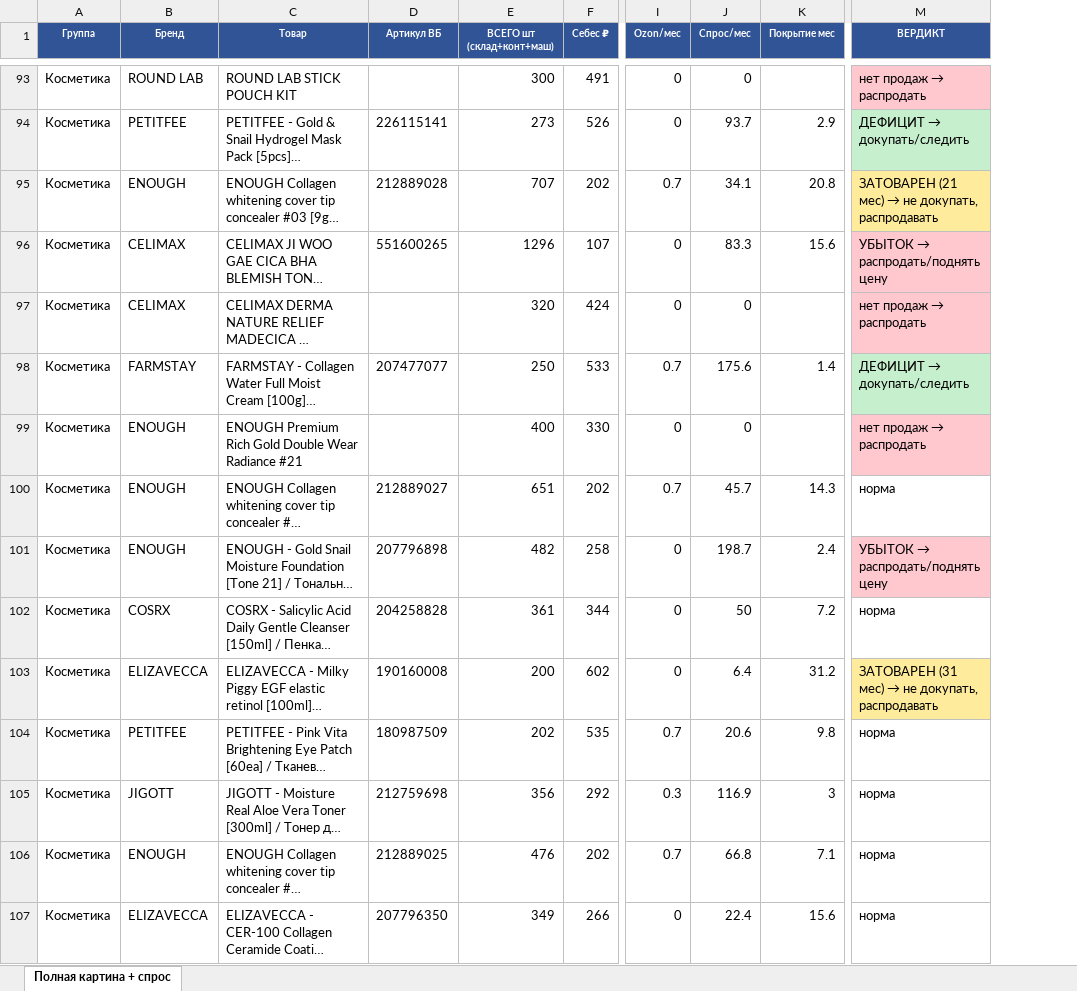
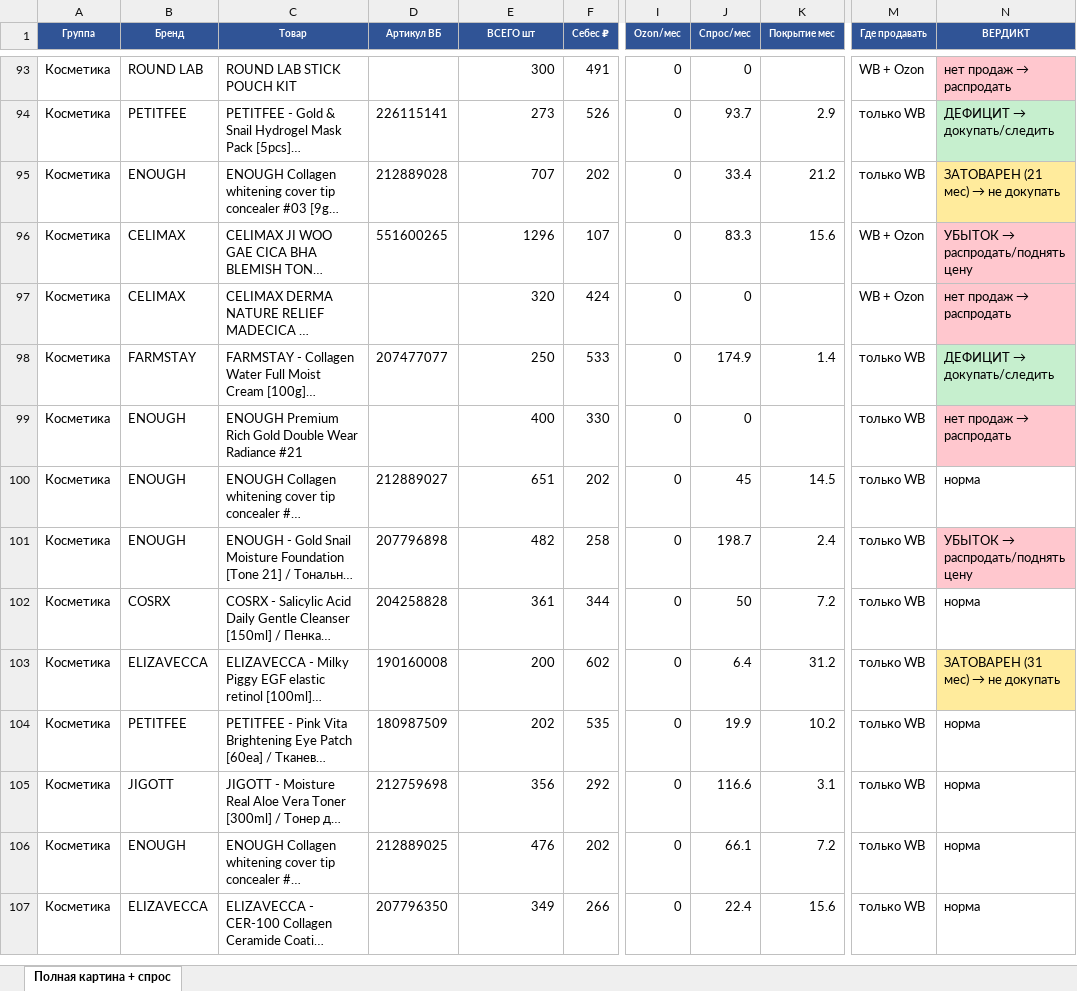
Before and after one commit to User26-2026/K-beauty-New, an Excel workbook: outputs/matrix/polnaya_kartina_plus_spros_2026.xlsx, sheet Полная картина + спрос, drawn as a sheet; only a part is shown, gaps mark what is left out; long unchanged cells end in …; values as stored, in another font and other column widths than the file's, no borders; addresses are those after the commit; the diff covers the shown part only; the diff names each change by its address in the sheet, - before the commit and + after, or states it on an @@ line.

```diff
--- a/outputs/matrix/polnaya_kartina_plus_spros_2026.xlsx (sheet Полная картина + спрос)
+++ b/outputs/matrix/polnaya_kartina_plus_spros_2026.xlsx (sheet Полная картина + спрос)
+column M (Где продавать), rows 93-107: WB + Ozon | только WB | только WB | WB + Ozon | WB + Ozon | только WB | только WB | только WB | только WB | только WB | только WB | только WB | только WB | только WB | только WB
-E1: ВСЕГО шт (склад+конт+маш)
+E1: ВСЕГО шт
-I95 (Ozon/мес): 0.7
+I95 (Ozon/мес): 0
-J95 (Спрос/мес): 34.1
+J95 (Спрос/мес): 33.4
-K95 (Покрытие мес): 20.8
+K95 (Покрытие мес): 21.2
@@ N95 (ВЕРДИКТ): ЗАТОВАРЕН (21 мес) → не докупать, распродавать → ЗАТОВАРЕН (21 мес) → не докупать @@
-I98 (Ozon/мес): 0.7
+I98 (Ozon/мес): 0
-J98 (Спрос/мес): 175.6
+J98 (Спрос/мес): 174.9
-I100 (Ozon/мес): 0.7
+I100 (Ozon/мес): 0
-J100 (Спрос/мес): 45.7
+J100 (Спрос/мес): 45
-K100 (Покрытие мес): 14.3
+K100 (Покрытие мес): 14.5
@@ N103 (ВЕРДИКТ): ЗАТОВАРЕН (31 мес) → не докупать, распродавать → ЗАТОВАРЕН (31 мес) → не докупать @@
-I104 (Ozon/мес): 0.7
+I104 (Ozon/мес): 0
-J104 (Спрос/мес): 20.6
+J104 (Спрос/мес): 19.9
-K104 (Покрытие мес): 9.8
+K104 (Покрытие мес): 10.2
-I105 (Ozon/мес): 0.3
+I105 (Ozon/мес): 0
-J105 (Спрос/мес): 116.9
+J105 (Спрос/мес): 116.6
-K105 (Покрытие мес): 3
+K105 (Покрытие мес): 3.1
-I106 (Ozon/мес): 0.7
+I106 (Ozon/мес): 0
-J106 (Спрос/мес): 66.8
+J106 (Спрос/мес): 66.1
-K106 (Покрытие мес): 7.1
+K106 (Покрытие мес): 7.2
```
Also changed, not shown: 70 edited cells and cell formats elsewhere in this sheet.
